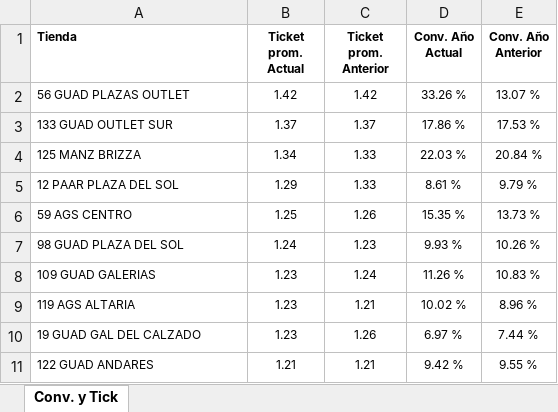
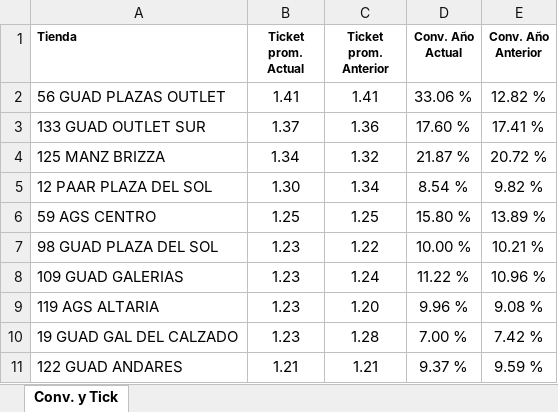
Before and after one commit to laejmestradacabrera-tech/Flexi-Occidente-App, an Excel workbook: Conversion al 13062026.xlsx, sheet Conv. y Tick, drawn as a sheet; only a part is shown; values as stored, in another font and other column widths than the file's, no borders; the diff covers the shown part only; the diff names each change by its address in the sheet, - before the commit and + after, or states it on an @@ line.

Commit message:
Add files via upload

```diff
--- a/Conversion al 13062026.xlsx (sheet Conv. y Tick)
+++ b/Conversion al 13062026.xlsx (sheet Conv. y Tick)
@@ A2:E11 text size: larger @@
-B2 (Ticket prom. Actual): 1.42
+B2 (Ticket prom. Actual): 1.41
-C2 (Ticket prom. Anterior): 1.42
+C2 (Ticket prom. Anterior): 1.41
-D2 (Conv. Año Actual): 33.26 %
+D2 (Conv. Año Actual): 33.06 %
-E2 (Conv. Año Anterior): 13.07 %
+E2 (Conv. Año Anterior): 12.82 %
-C3 (Ticket prom. Anterior): 1.37
+C3 (Ticket prom. Anterior): 1.36
-D3 (Conv. Año Actual): 17.86 %
+D3 (Conv. Año Actual): 17.60 %
-E3 (Conv. Año Anterior): 17.53 %
+E3 (Conv. Año Anterior): 17.41 %
-C4 (Ticket prom. Anterior): 1.33
+C4 (Ticket prom. Anterior): 1.32
-D4 (Conv. Año Actual): 22.03 %
+D4 (Conv. Año Actual): 21.87 %
-E4 (Conv. Año Anterior): 20.84 %
+E4 (Conv. Año Anterior): 20.72 %
-B5 (Ticket prom. Actual): 1.29
+B5 (Ticket prom. Actual): 1.30
-C5 (Ticket prom. Anterior): 1.33
+C5 (Ticket prom. Anterior): 1.34
-D5 (Conv. Año Actual): 8.61 %
+D5 (Conv. Año Actual): 8.54 %
-E5 (Conv. Año Anterior): 9.79 %
+E5 (Conv. Año Anterior): 9.82 %
-C6 (Ticket prom. Anterior): 1.26
+C6 (Ticket prom. Anterior): 1.25
-D6 (Conv. Año Actual): 15.35 %
+D6 (Conv. Año Actual): 15.80 %
-E6 (Conv. Año Anterior): 13.73 %
+E6 (Conv. Año Anterior): 13.89 %
-B7 (Ticket prom. Actual): 1.24
+B7 (Ticket prom. Actual): 1.23
-C7 (Ticket prom. Anterior): 1.23
+C7 (Ticket prom. Anterior): 1.22
-D7 (Conv. Año Actual): 9.93 %
+D7 (Conv. Año Actual): 10.00 %
-E7 (Conv. Año Anterior): 10.26 %
+E7 (Conv. Año Anterior): 10.21 %
-D8 (Conv. Año Actual): 11.26 %
+D8 (Conv. Año Actual): 11.22 %
-E8 (Conv. Año Anterior): 10.83 %
+E8 (Conv. Año Anterior): 10.96 %
-C9 (Ticket prom. Anterior): 1.21
+C9 (Ticket prom. Anterior): 1.20
-D9 (Conv. Año Actual): 10.02 %
+D9 (Conv. Año Actual): 9.96 %
-E9 (Conv. Año Anterior): 8.96 %
+E9 (Conv. Año Anterior): 9.08 %
-C10 (Ticket prom. Anterior): 1.26
+C10 (Ticket prom. Anterior): 1.28
-D10 (Conv. Año Actual): 6.97 %
+D10 (Conv. Año Actual): 7.00 %
-E10 (Conv. Año Anterior): 7.44 %
+E10 (Conv. Año Anterior): 7.42 %
-D11 (Conv. Año Actual): 9.42 %
+D11 (Conv. Año Actual): 9.37 %
-E11 (Conv. Año Anterior): 9.55 %
+E11 (Conv. Año Anterior): 9.59 %
```
Also changed, not shown: 1 added row, 1 removed row, 21 edited cells and cell formats elsewhere in this sheet.
